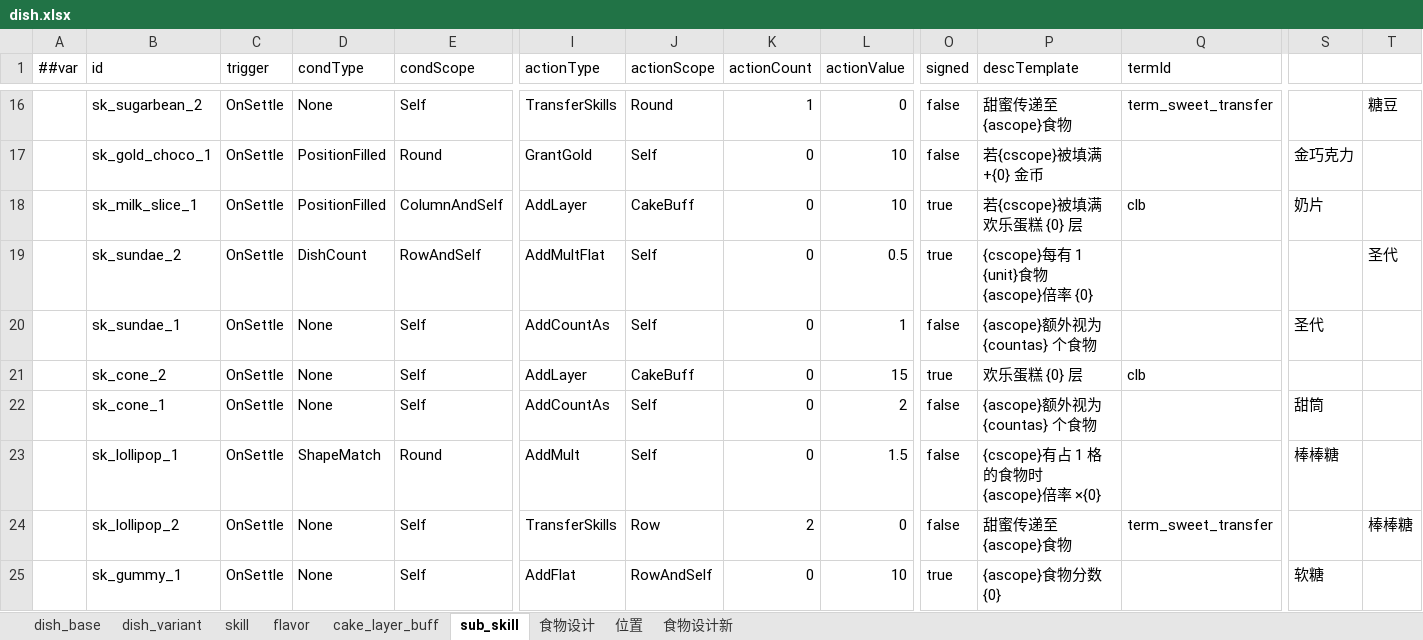
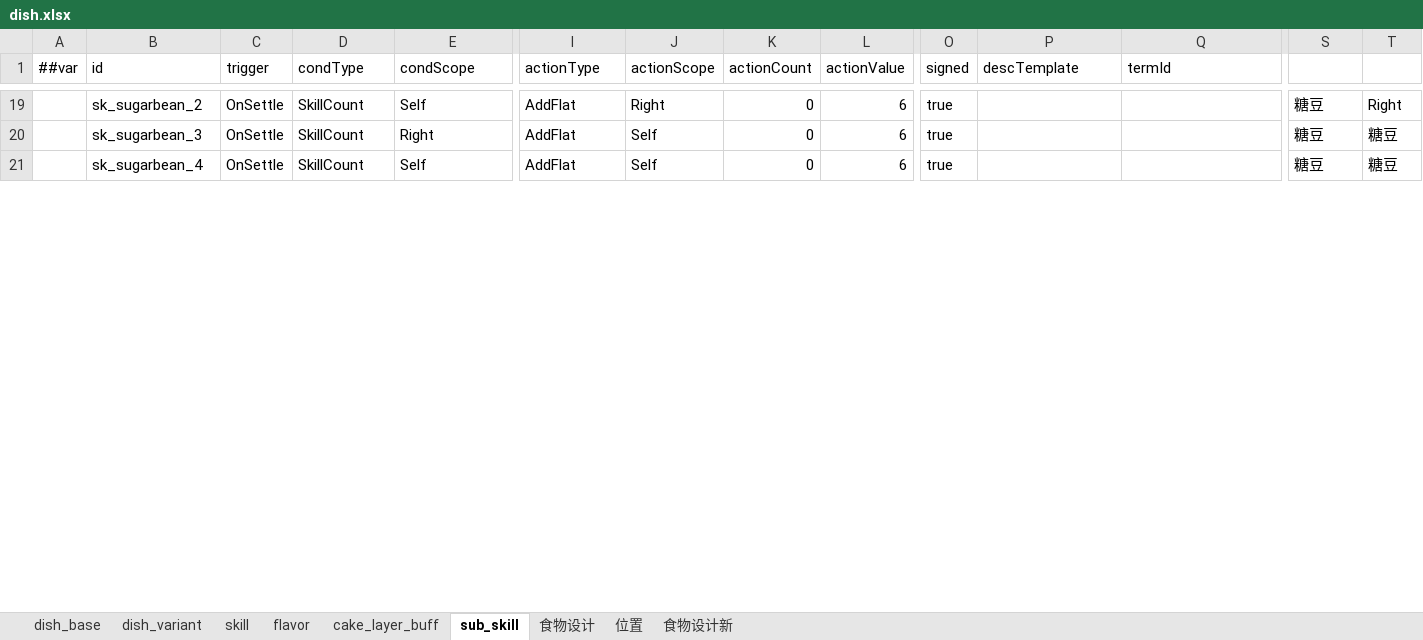
Before and after one commit to 2563495284/gourmetproject, an Excel workbook: GourmetProject/GameConfig/Datas/dish.xlsx, sheet sub_skill, drawn as a sheet; only a part is shown, gaps mark what is left out; values as stored, in another font and other column widths than the file's, no cell formats; removed rows and columns are numbered as before the commit, all else as after; rows hold the shown columns only; ↵ is a line break in a cell; the diff covers the shown part only; the diff names each change by its address in the sheet, - before the commit and + after, or states it on an @@ line.

```diff
--- a/GourmetProject/GameConfig/Datas/dish.xlsx (sheet sub_skill)
+++ b/GourmetProject/GameConfig/Datas/dish.xlsx (sheet sub_skill)
-D19 (condType): None
+D19 (condType): SkillCount
-I19 (actionType): TransferSkills
+I19 (actionType): AddFlat
-J19 (actionScope): Round
+J19 (actionScope): Right
-K19 (actionCount): 1
+K19 (actionCount): 0
-L19 (actionValue): 0
+L19 (actionValue): 6
-O19 (signed): false
+O19 (signed): true
-P19 (descTemplate): 甜蜜传递至{ascope}食物
+P19 (descTemplate): (empty)
-Q19 (termId): term_sweet_transfer
+Q19 (termId): (empty)
-S19: (empty)
+S19: 糖豆
-T19: 糖豆
+T19: Right
-row 17:  | sk_gold_choco_1 | OnSettle | PositionFilled | Round | GrantGold | Self | 0 | 10 | false | 若{cscope}被填满 ↵ +{0} 金币 |  | 金巧克力
-row 18:  | sk_milk_slice_1 | OnSettle | PositionFilled | ColumnAndSelf | AddLayer | CakeBuff | 0 | 10 | true | 若{cscope}被填满 ↵ 欢乐蛋糕 {0} 层 | clb | 奶片
-B20 (id): sk_sundae_2
+B20 (id): sk_sugarbean_3
-D20 (condType): DishCount
+D20 (condType): SkillCount
-E20 (condScope): RowAndSelf
+E20 (condScope): Right
-I20 (actionType): AddMultFlat
+I20 (actionType): AddFlat
-L20 (actionValue): 0.5
+L20 (actionValue): 6
-P20 (descTemplate): {cscope}每有 1 {unit}食物 ↵ {ascope}倍率 {0}
+P20 (descTemplate): (empty)
-S20: (empty)
+S20: 糖豆
-T20: 圣代
+T20: 糖豆
-row 20:  | sk_sundae_1 | OnSettle | None | Self | AddCountAs | Self | 0 | 1 | false | {ascope}额外视为 {countas} 个食物 |  | 圣代
-row 21:  | sk_cone_2 | OnSettle | None | Self | AddLayer | CakeBuff | 0 | 15 | true | 欢乐蛋糕 {0} 层 | clb
-row 22:  | sk_cone_1 | OnSettle | None | Self | AddCountAs | Self | 0 | 2 | false | {ascope}额外视为 {countas} 个食物 |  | 甜筒
-row 23:  | sk_lollipop_1 | OnSettle | ShapeMatch | Round | AddMult | Self | 0 | 1.5 | false | {cscope}有占 1 格的食物时 ↵ {ascope}倍率 ×{0} |  | 棒棒糖
-row 24:  | sk_lollipop_2 | OnSettle | None | Self | TransferSkills | Row | 2 | 0 | false | 甜蜜传递至{ascope}食物 | term_sweet_transfer |  | 棒棒糖
-B21 (id): sk_gummy_1
+B21 (id): sk_sugarbean_4
-D21 (condType): None
+D21 (condType): SkillCount
-J21 (actionScope): RowAndSelf
+J21 (actionScope): Self
-L21 (actionValue): 10
+L21 (actionValue): 6
-P21 (descTemplate): {ascope}食物分数 {0}
+P21 (descTemplate): (empty)
-S21: 软糖
+S21: 糖豆
-T21: (empty)
+T21: 糖豆
```
Also changed, not shown: 34 added rows, 33 removed rows and 245 edited cells elsewhere in this sheet, sheet dish_variant, sheet dish_base, sheet skill, cell formats, formulas that keep their value, hidden cells, 12 other files.
